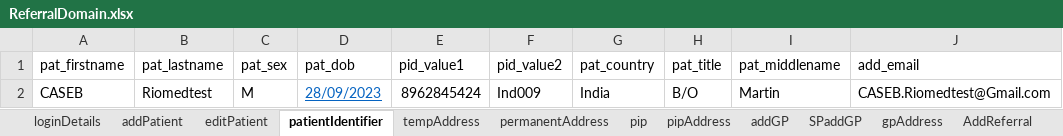
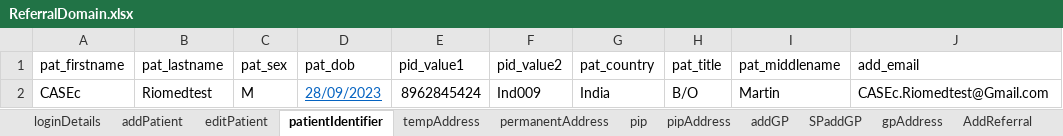
Before and after one commit to manojvyavahare27/C4Automation, an Excel workbook: ExcelFiles/ReferralDomain.xlsx, sheet patientIdentifier, drawn as a sheet; values as stored, in another font and other column widths than the file's, no borders; the diff names each change by its address in the sheet, - before the commit and + after, or states it on an @@ line.

Commit message:
Ref excel

```diff
--- a/ExcelFiles/ReferralDomain.xlsx (sheet patientIdentifier)
+++ b/ExcelFiles/ReferralDomain.xlsx (sheet patientIdentifier)
-A2 (pat_firstname): CASEB
+A2 (pat_firstname): CASEc
-J2 (add_email): CASEB.Riomedtest@Gmail.com
+J2 (add_email): CASEc.Riomedtest@Gmail.com
```
Also changed, not shown: sheet editPatient, sheet addPatient.
